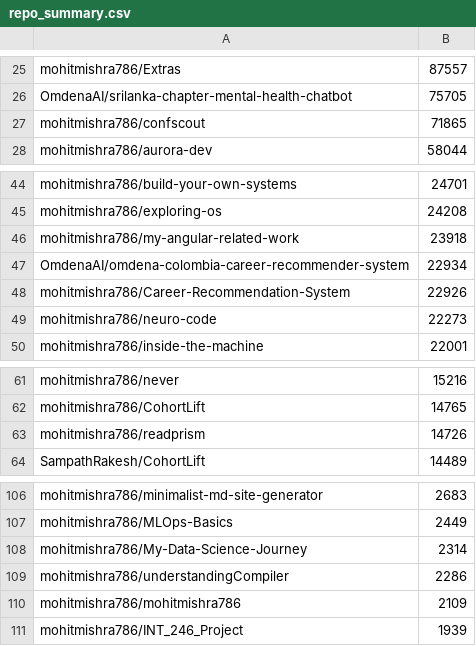
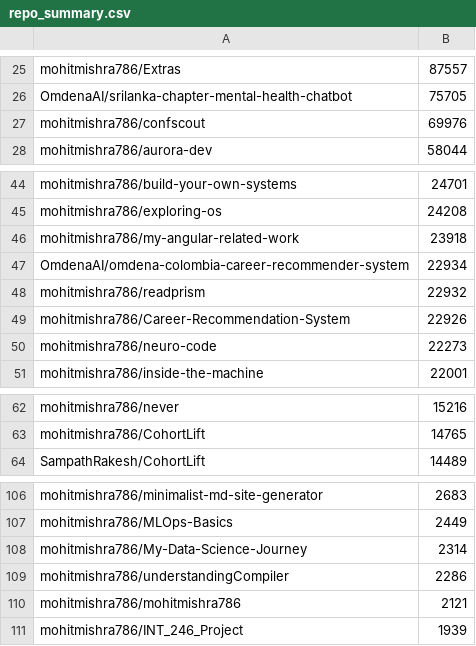
Before and after one commit to mohitmishra786/mohitmishra786, a CSV file: loc_results/repo_summary.csv, drawn as a sheet; only a part is shown, gaps mark what is left out.

```diff
--- a/loc_results/repo_summary.csv
+++ b/loc_results/repo_summary.csv
@@ -26,3 +26,3 @@ mohitmishra786/Extras,87557
 OmdenaAI/srilanka-chapter-mental-health-chatbot,75705
-mohitmishra786/confscout,71865
+mohitmishra786/confscout,69976
 mohitmishra786/aurora-dev,58044
@@ -47,2 +47,3 @@ mohitmishra786/my-angular-related-work,23918
 OmdenaAI/omdena-colombia-career-recommender-system,22934
+mohitmishra786/readprism,22932
 mohitmishra786/Career-Recommendation-System,22926
@@ -62,3 +63,2 @@ mohitmishra786/never,15216
 mohitmishra786/CohortLift,14765
-mohitmishra786/readprism,14726
 SampathRakesh/CohortLift,14489
@@ -109,3 +109,3 @@ mohitmishra786/My-Data-Science-Journey,2314
 mohitmishra786/understandingCompiler,2286
-mohitmishra786/mohitmishra786,2109
+mohitmishra786/mohitmishra786,2121
 mohitmishra786/INT_246_Project,1939
```
Also changed, not shown: loc_results/detailed_results.csv, loc_results/language_summary.csv, 4 other files.
